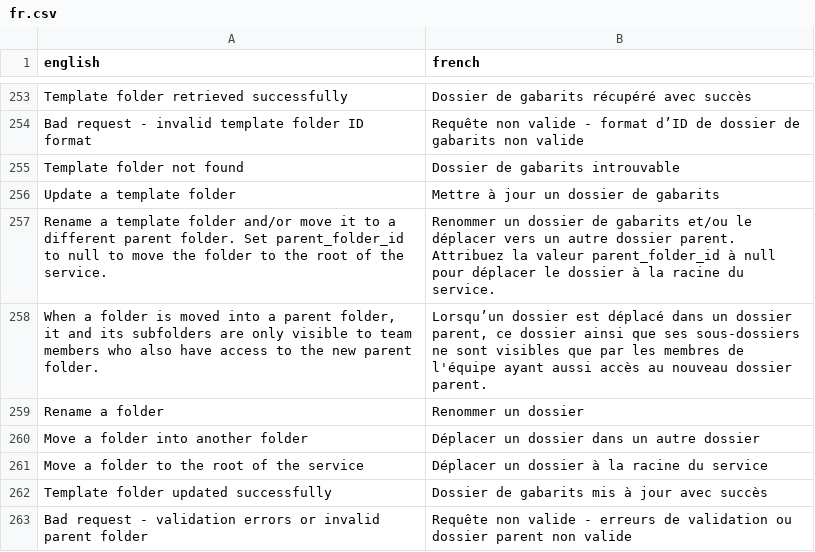
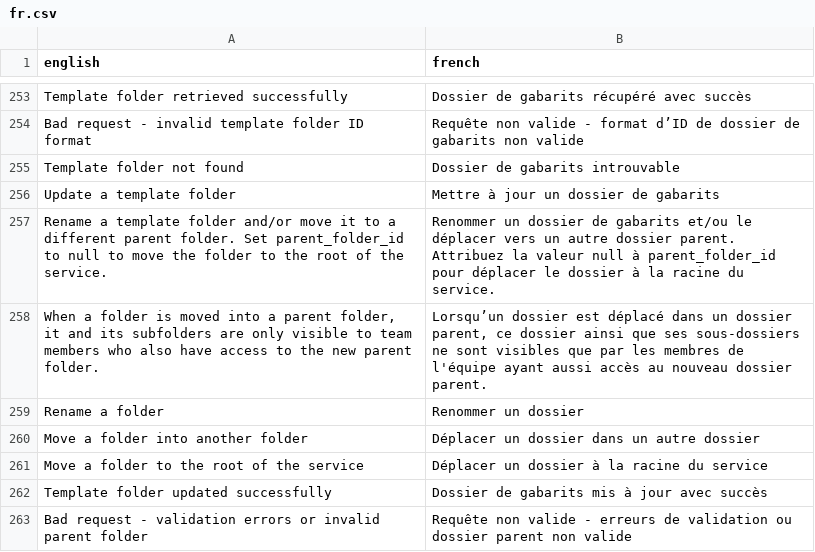
Before and after one commit to cds-snc/notification-api, a CSV file: openapi/translations/fr.csv, drawn as a sheet; only a part is shown, gaps mark what is left out.

Commit message:
Update openapi/translations/fr.csv
Co-authored-by: Philippe Caron <philippe.caron@cds-snc.ca>

```diff
--- a/openapi/translations/fr.csv
+++ b/openapi/translations/fr.csv
@@ -256,3 +256,3 @@
 "Update a template folder","Mettre à jour un dossier de gabarits"
-"Rename a template folder and/or move it to a different parent folder. Set parent_folder_id to null to move the folder to the root of the service.","Renommer un dossier de gabarits et/ou le déplacer vers un autre dossier parent. Attribuez la valeur parent_folder_id à null pour déplacer le dossier à la racine du service."
+"Rename a template folder and/or move it to a different parent folder. Set parent_folder_id to null to move the folder to the root of the service.","Renommer un dossier de gabarits et/ou le déplacer vers un autre dossier parent. Attribuez la valeur null à parent_folder_id pour déplacer le dossier à la racine du service."
 "When a folder is moved into a parent folder, it and its subfolders are only visible to team members who also have access to the new parent folder.","Lorsqu’un dossier est déplacé dans un dossier parent, ce dossier ainsi que ses sous-dossiers ne sont visibles que par les membres de l'équipe ayant aussi accès au nouveau dossier parent."
```
